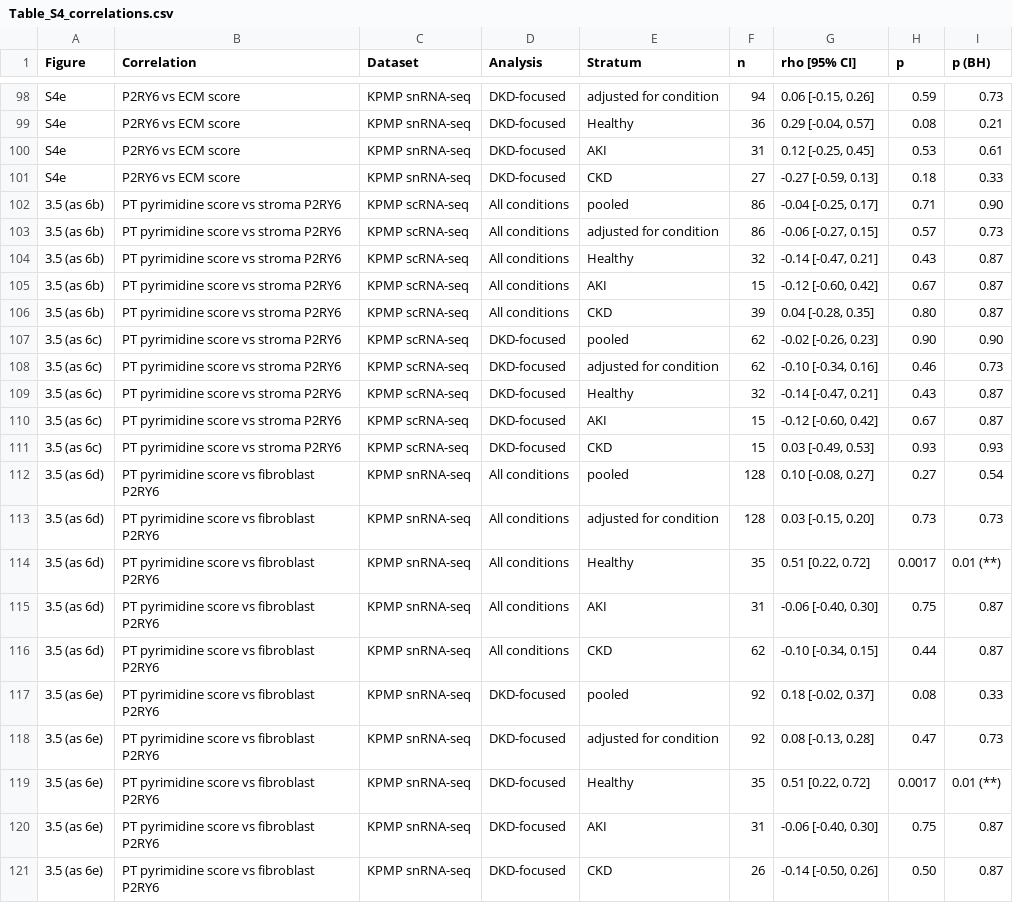
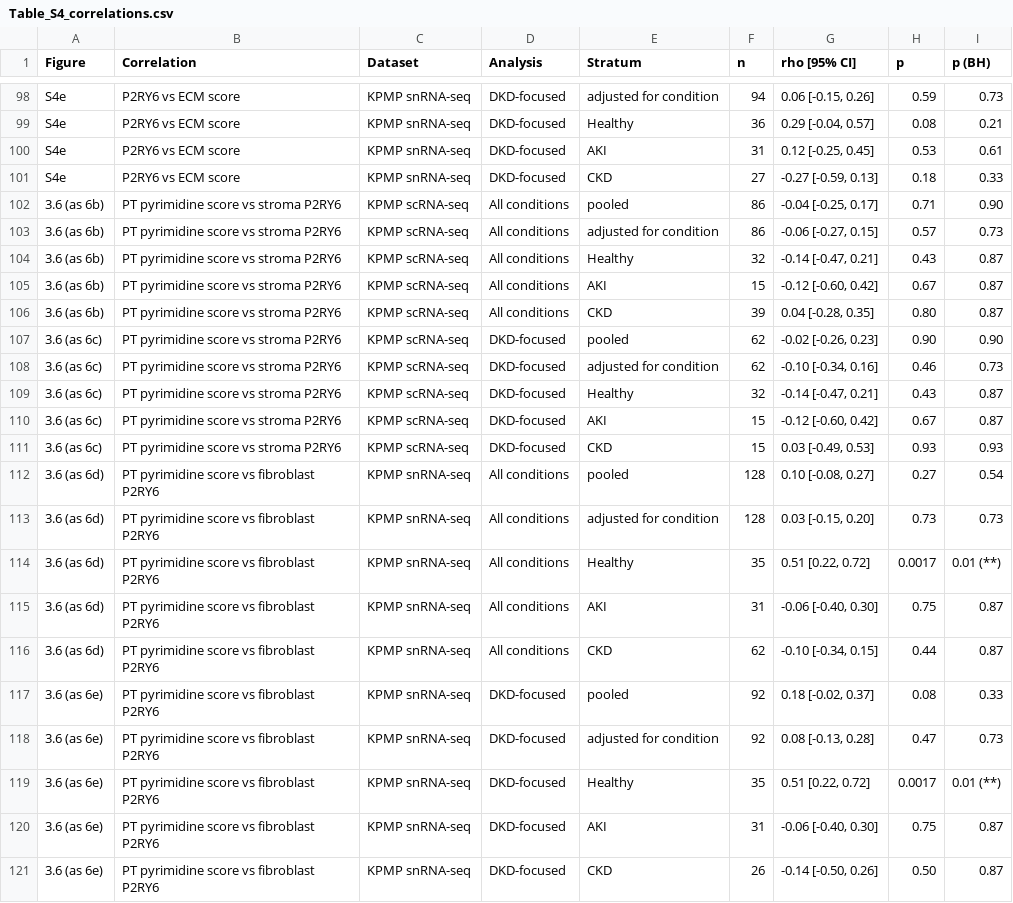
Before and after one commit to pmxlab/Human_P2RY6, a CSV file: 04-Outputs/S85_Correlation_Stats/Table_S4_correlations.csv, drawn as a sheet; only a part is shown, gaps mark what is left out.

Commit message:
S85: label the PT pyrimidine vs P2RY6 correlations as Section 3.6 (one Results heading per figure)

```diff
--- a/04-Outputs/S85_Correlation_Stats/Table_S4_correlations.csv
+++ b/04-Outputs/S85_Correlation_Stats/Table_S4_correlations.csv
@@ -101,21 +101,21 @@
 "S4e","P2RY6 vs ECM score","KPMP snRNA-seq","DKD-focused","CKD",27,"-0.27 [-0.59, 0.13]","0.18","0.33"
-"3.5 (as 6b)","PT pyrimidine score vs stroma P2RY6","KPMP scRNA-seq","All conditions","pooled",86,"-0.04 [-0.25, 0.17]","0.71","0.90"
-"3.5 (as 6b)","PT pyrimidine score vs stroma P2RY6","KPMP scRNA-seq","All conditions","adjusted for condition",86,"-0.06 [-0.27, 0.15]","0.57","0.73"
-"3.5 (as 6b)","PT pyrimidine score vs stroma P2RY6","KPMP scRNA-seq","All conditions","Healthy",32,"-0.14 [-0.47, 0.21]","0.43","0.87"
-"3.5 (as 6b)","PT pyrimidine score vs stroma P2RY6","KPMP scRNA-seq","All conditions","AKI",15,"-0.12 [-0.60, 0.42]","0.67","0.87"
-"3.5 (as 6b)","PT pyrimidine score vs stroma P2RY6","KPMP scRNA-seq","All conditions","CKD",39,"0.04 [-0.28, 0.35]","0.80","0.87"
-"3.5 (as 6c)","PT pyrimidine score vs stroma P2RY6","KPMP scRNA-seq","DKD-focused","pooled",62,"-0.02 [-0.26, 0.23]","0.90","0.90"
-"3.5 (as 6c)","PT pyrimidine score vs stroma P2RY6","KPMP scRNA-seq","DKD-focused","adjusted for condition",62,"-0.10 [-0.34, 0.16]","0.46","0.73"
-"3.5 (as 6c)","PT pyrimidine score vs stroma P2RY6","KPMP scRNA-seq","DKD-focused","Healthy",32,"-0.14 [-0.47, 0.21]","0.43","0.87"
-"3.5 (as 6c)","PT pyrimidine score vs stroma P2RY6","KPMP scRNA-seq","DKD-focused","AKI",15,"-0.12 [-0.60, 0.42]","0.67","0.87"
-"3.5 (as 6c)","PT pyrimidine score vs stroma P2RY6","KPMP scRNA-seq","DKD-focused","CKD",15,"0.03 [-0.49, 0.53]","0.93","0.93"
-"3.5 (as 6d)","PT pyrimidine score vs fibroblast P2RY6","KPMP snRNA-seq","All conditions","pooled",128,"0.10 [-0.08, 0.27]","0.27","0.54"
-"3.5 (as 6d)","PT pyrimidine score vs fibroblast P2RY6","KPMP snRNA-seq","All conditions","adjusted for condition",128,"0.03 [-0.15, 0.20]","0.73","0.73"
-"3.5 (as 6d)","PT pyrimidine score vs fibroblast P2RY6","KPMP snRNA-seq","All conditions","Healthy",35,"0.51 [0.22, 0.72]","0.0017","0.01 (**)"
-"3.5 (as 6d)","PT pyrimidine score vs fibroblast P2RY6","KPMP snRNA-seq","All conditions","AKI",31,"-0.06 [-0.40, 0.30]","0.75","0.87"
-"3.5 (as 6d)","PT pyrimidine score vs fibroblast P2RY6","KPMP snRNA-seq","All conditions","CKD",62,"-0.10 [-0.34, 0.15]","0.44","0.87"
-"3.5 (as 6e)","PT pyrimidine score vs fibroblast P2RY6","KPMP snRNA-seq","DKD-focused","pooled",92,"0.18 [-0.02, 0.37]","0.08","0.33"
-"3.5 (as 6e)","PT pyrimidine score vs fibroblast P2RY6","KPMP snRNA-seq","DKD-focused","adjusted for condition",92,"0.08 [-0.13, 0.28]","0.47","0.73"
-"3.5 (as 6e)","PT pyrimidine score vs fibroblast P2RY6","KPMP snRNA-seq","DKD-focused","Healthy",35,"0.51 [0.22, 0.72]","0.0017","0.01 (**)"
-"3.5 (as 6e)","PT pyrimidine score vs fibroblast P2RY6","KPMP snRNA-seq","DKD-focused","AKI",31,"-0.06 [-0.40, 0.30]","0.75","0.87"
-"3.5 (as 6e)","PT pyrimidine score vs fibroblast P2RY6","KPMP snRNA-seq","DKD-focused","CKD",26,"-0.14 [-0.50, 0.26]","0.50","0.87"
+"3.6 (as 6b)","PT pyrimidine score vs stroma P2RY6","KPMP scRNA-seq","All conditions","pooled",86,"-0.04 [-0.25, 0.17]","0.71","0.90"
+"3.6 (as 6b)","PT pyrimidine score vs stroma P2RY6","KPMP scRNA-seq","All conditions","adjusted for condition",86,"-0.06 [-0.27, 0.15]","0.57","0.73"
+"3.6 (as 6b)","PT pyrimidine score vs stroma P2RY6","KPMP scRNA-seq","All conditions","Healthy",32,"-0.14 [-0.47, 0.21]","0.43","0.87"
+"3.6 (as 6b)","PT pyrimidine score vs stroma P2RY6","KPMP scRNA-seq","All conditions","AKI",15,"-0.12 [-0.60, 0.42]","0.67","0.87"
+"3.6 (as 6b)","PT pyrimidine score vs stroma P2RY6","KPMP scRNA-seq","All conditions","CKD",39,"0.04 [-0.28, 0.35]","0.80","0.87"
+"3.6 (as 6c)","PT pyrimidine score vs stroma P2RY6","KPMP scRNA-seq","DKD-focused","pooled",62,"-0.02 [-0.26, 0.23]","0.90","0.90"
+"3.6 (as 6c)","PT pyrimidine score vs stroma P2RY6","KPMP scRNA-seq","DKD-focused","adjusted for condition",62,"-0.10 [-0.34, 0.16]","0.46","0.73"
+"3.6 (as 6c)","PT pyrimidine score vs stroma P2RY6","KPMP scRNA-seq","DKD-focused","Healthy",32,"-0.14 [-0.47, 0.21]","0.43","0.87"
+"3.6 (as 6c)","PT pyrimidine score vs stroma P2RY6","KPMP scRNA-seq","DKD-focused","AKI",15,"-0.12 [-0.60, 0.42]","0.67","0.87"
+"3.6 (as 6c)","PT pyrimidine score vs stroma P2RY6","KPMP scRNA-seq","DKD-focused","CKD",15,"0.03 [-0.49, 0.53]","0.93","0.93"
+"3.6 (as 6d)","PT pyrimidine score vs fibroblast P2RY6","KPMP snRNA-seq","All conditions","pooled",128,"0.10 [-0.08, 0.27]","0.27","0.54"
+"3.6 (as 6d)","PT pyrimidine score vs fibroblast P2RY6","KPMP snRNA-seq","All conditions","adjusted for condition",128,"0.03 [-0.15, 0.20]","0.73","0.73"
+"3.6 (as 6d)","PT pyrimidine score vs fibroblast P2RY6","KPMP snRNA-seq","All conditions","Healthy",35,"0.51 [0.22, 0.72]","0.0017","0.01 (**)"
+"3.6 (as 6d)","PT pyrimidine score vs fibroblast P2RY6","KPMP snRNA-seq","All conditions","AKI",31,"-0.06 [-0.40, 0.30]","0.75","0.87"
+"3.6 (as 6d)","PT pyrimidine score vs fibroblast P2RY6","KPMP snRNA-seq","All conditions","CKD",62,"-0.10 [-0.34, 0.15]","0.44","0.87"
+"3.6 (as 6e)","PT pyrimidine score vs fibroblast P2RY6","KPMP snRNA-seq","DKD-focused","pooled",92,"0.18 [-0.02, 0.37]","0.08","0.33"
+"3.6 (as 6e)","PT pyrimidine score vs fibroblast P2RY6","KPMP snRNA-seq","DKD-focused","adjusted for condition",92,"0.08 [-0.13, 0.28]","0.47","0.73"
+"3.6 (as 6e)","PT pyrimidine score vs fibroblast P2RY6","KPMP snRNA-seq","DKD-focused","Healthy",35,"0.51 [0.22, 0.72]","0.0017","0.01 (**)"
+"3.6 (as 6e)","PT pyrimidine score vs fibroblast P2RY6","KPMP snRNA-seq","DKD-focused","AKI",31,"-0.06 [-0.40, 0.30]","0.75","0.87"
+"3.6 (as 6e)","PT pyrimidine score vs fibroblast P2RY6","KPMP snRNA-seq","DKD-focused","CKD",26,"-0.14 [-0.50, 0.26]","0.50","0.87"
```
Also changed, not shown: 04-Outputs/S85_Correlation_Stats/Table_correlations_all.csv, 2 other files.
